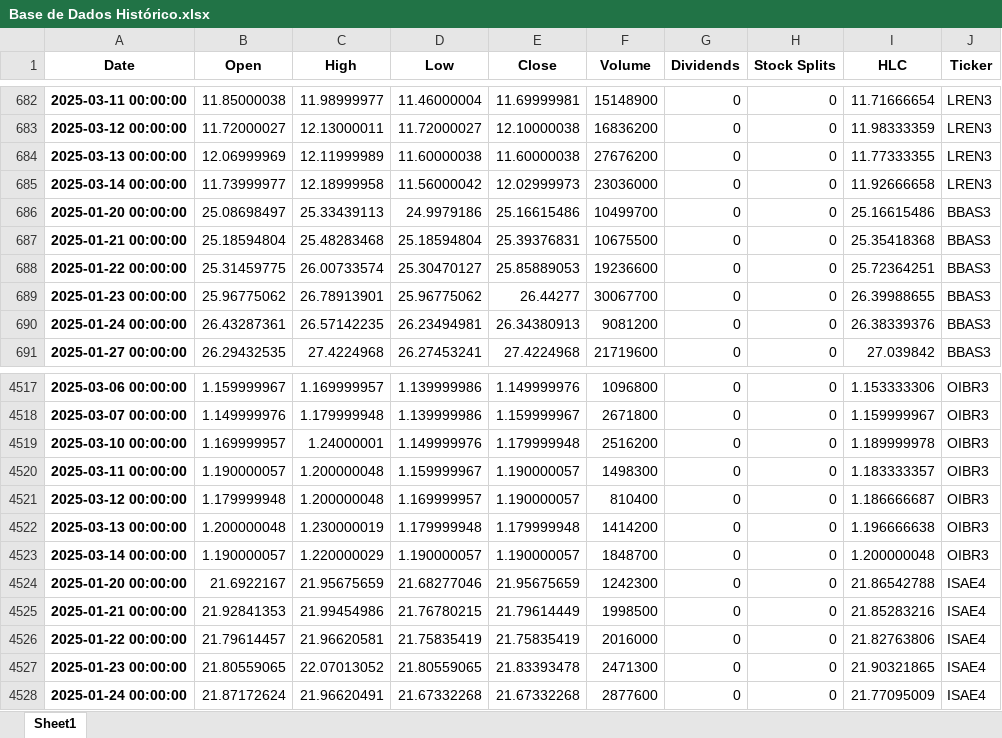
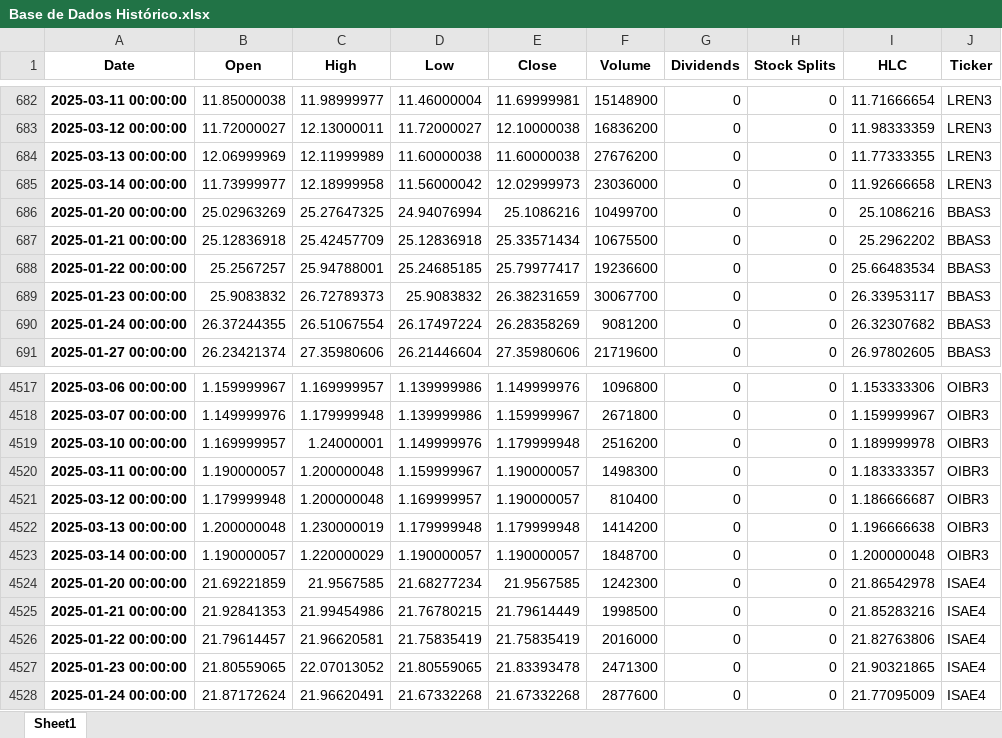
Before and after one commit to ricardopeloi/o_mais_novo_day_trader_do_brasil, an Excel workbook: Bases/Base de Dados Histórico.xlsx, sheet Sheet1, drawn as a sheet; only a part is shown, gaps mark what is left out; values as stored, in another font and other column widths than the file's, no borders; the diff covers the shown part only; the diff names each change by its address in the sheet, - before the commit and + after, or states it on an @@ line.

```diff
--- a/Bases/Base de Dados Histórico.xlsx (sheet Sheet1)
+++ b/Bases/Base de Dados Histórico.xlsx (sheet Sheet1)
-B686 (Open): 25.08698497
+B686 (Open): 25.02963269
-C686 (High): 25.33439113
+C686 (High): 25.27647325
-D686 (Low): 24.9979186
+D686 (Low): 24.94076994
-E686 (Close): 25.16615486
+E686 (Close): 25.1086216
-I686 (HLC): 25.16615486
+I686 (HLC): 25.1086216
-B687 (Open): 25.18594804
+B687 (Open): 25.12836918
-C687 (High): 25.48283468
+C687 (High): 25.42457709
-D687 (Low): 25.18594804
+D687 (Low): 25.12836918
-E687 (Close): 25.39376831
+E687 (Close): 25.33571434
-I687 (HLC): 25.35418368
+I687 (HLC): 25.2962202
-B688 (Open): 25.31459775
+B688 (Open): 25.2567257
-C688 (High): 26.00733574
+C688 (High): 25.94788001
-D688 (Low): 25.30470127
+D688 (Low): 25.24685185
-E688 (Close): 25.85889053
+E688 (Close): 25.79977417
-I688 (HLC): 25.72364251
+I688 (HLC): 25.66483534
-B689 (Open): 25.96775062
+B689 (Open): 25.9083832
-C689 (High): 26.78913901
+C689 (High): 26.72789373
-D689 (Low): 25.96775062
+D689 (Low): 25.9083832
-E689 (Close): 26.44277
+E689 (Close): 26.38231659
-I689 (HLC): 26.39988655
+I689 (HLC): 26.33953117
-B690 (Open): 26.43287361
+B690 (Open): 26.37244355
-C690 (High): 26.57142235
+C690 (High): 26.51067554
-D690 (Low): 26.23494981
+D690 (Low): 26.17497224
-E690 (Close): 26.34380913
+E690 (Close): 26.28358269
-I690 (HLC): 26.38339376
+I690 (HLC): 26.32307682
-B691 (Open): 26.29432535
+B691 (Open): 26.23421374
-C691 (High): 27.4224968
+C691 (High): 27.35980606
-D691 (Low): 26.27453241
+D691 (Low): 26.21446604
-E691 (Close): 27.4224968
+E691 (Close): 27.35980606
-I691 (HLC): 27.039842
+I691 (HLC): 26.97802605
-B4524 (Open): 21.6922167
+B4524 (Open): 21.69221859
-C4524 (High): 21.95675659
+C4524 (High): 21.9567585
-D4524 (Low): 21.68277046
+D4524 (Low): 21.68277234
-E4524 (Close): 21.95675659
+E4524 (Close): 21.9567585
-I4524 (HLC): 21.86542788
+I4524 (HLC): 21.86542978
```
Also changed, not shown: 38 added rows and 791 edited cells elsewhere in this sheet, Bases/Lista de ações Análise 2025-03-16.xlsx, Bases/Lista de ações Tratada.xlsx, 5 other files.
